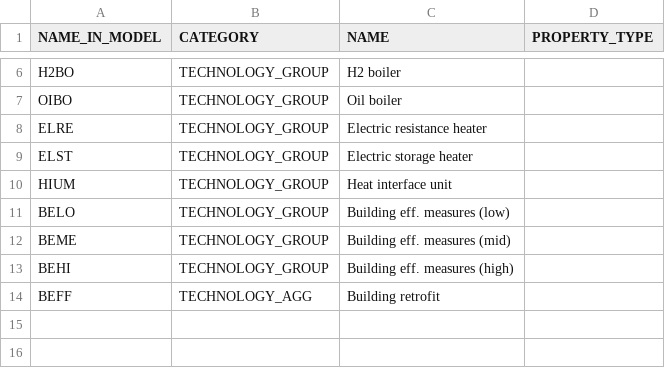
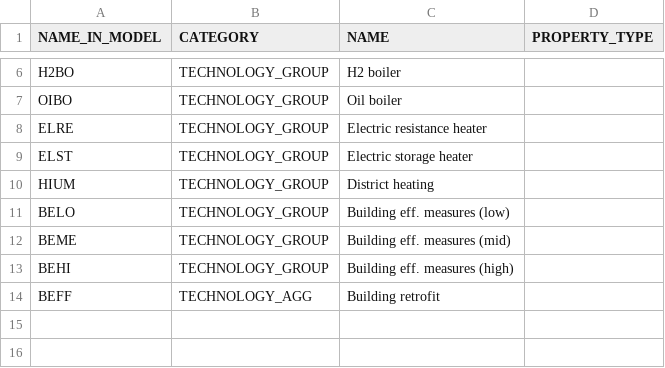
Before and after one commit to lhofbauer/scenario-explorer, a CSV file: data/naming.csv, drawn as a sheet; only a part is shown, gaps mark what is left out.

```diff
--- a/data/naming.csv
+++ b/data/naming.csv
@@ -9,3 +9,3 @@
 "ELST","TECHNOLOGY_GROUP","Electric storage heater",
-"HIUM","TECHNOLOGY_GROUP","Heat interface unit",
+"HIUM","TECHNOLOGY_GROUP","District heating",
 "BELO","TECHNOLOGY_GROUP","Building eff. measures (low)",
```
Also changed, not shown: data/plot_data_01.csv, data/plot_data_03.csv, 9 other files.
